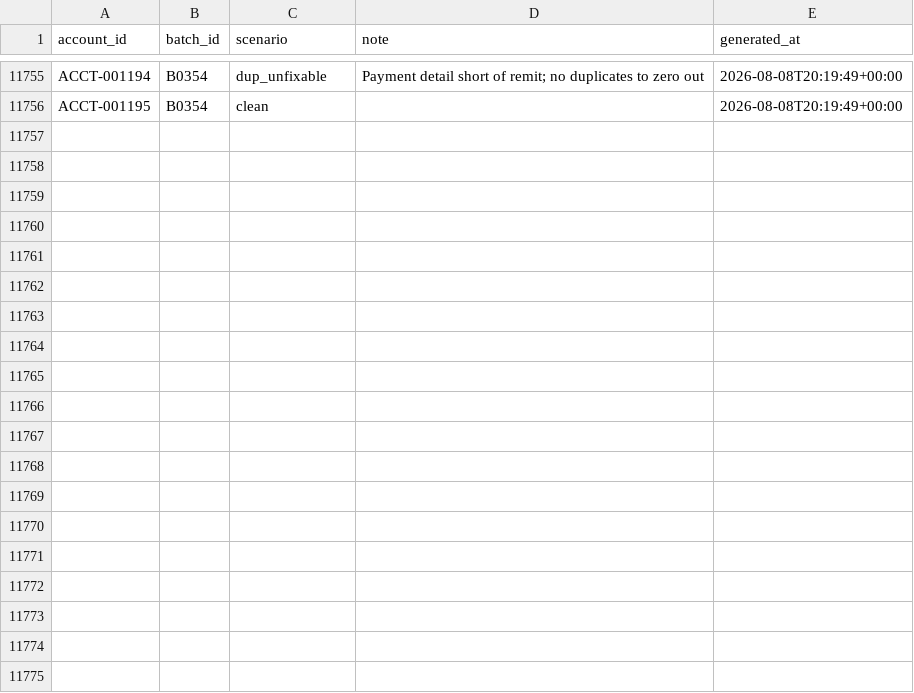
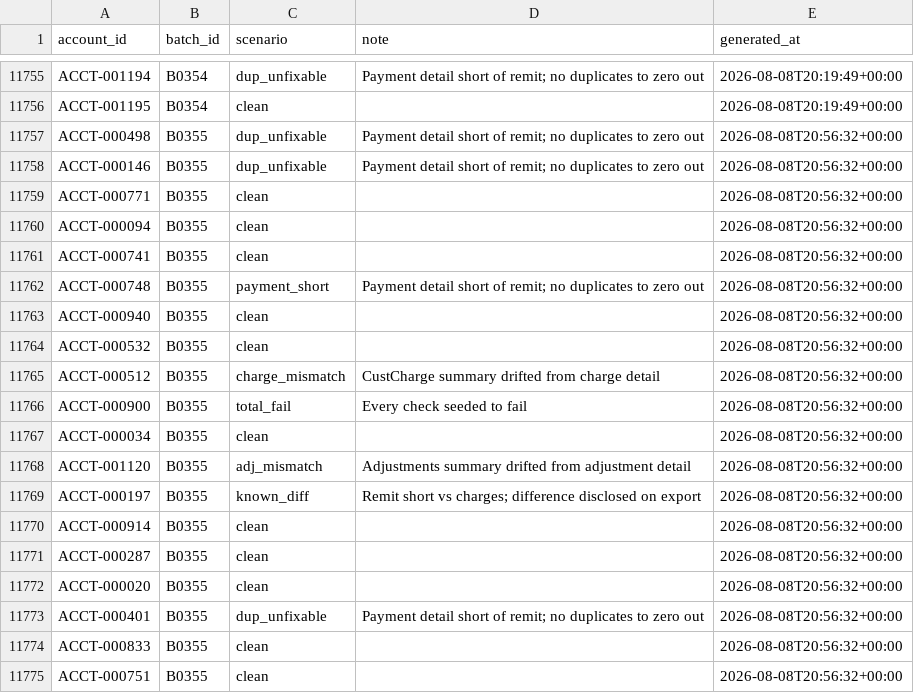
Before and after one commit to jelendu/remit-reconciliation-engine, a CSV file: data_gen/output/_scenarios.csv, drawn as a sheet; only a part is shown, gaps mark what is left out; the diff covers the shown part only.

```diff
--- a/data_gen/output/_scenarios.csv
+++ b/data_gen/output/_scenarios.csv
@@ -11756 +11756,20 @@ ACCT-001194,B0354,dup_unfixable,Payment detail short of remit; no duplicates to
 ACCT-001195,B0354,clean,,2026-08-08T20:19:49+00:00
+ACCT-000498,B0355,dup_unfixable,Payment detail short of remit; no duplicates to zero out,2026-08-08T20:56:32+00:00
+ACCT-000146,B0355,dup_unfixable,Payment detail short of remit; no duplicates to zero out,2026-08-08T20:56:32+00:00
+ACCT-000771,B0355,clean,,2026-08-08T20:56:32+00:00
+ACCT-000094,B0355,clean,,2026-08-08T20:56:32+00:00
+ACCT-000741,B0355,clean,,2026-08-08T20:56:32+00:00
+ACCT-000748,B0355,payment_short,Payment detail short of remit; no duplicates to zero out,2026-08-08T20:56:32+00:00
+ACCT-000940,B0355,clean,,2026-08-08T20:56:32+00:00
+ACCT-000532,B0355,clean,,2026-08-08T20:56:32+00:00
+ACCT-000512,B0355,charge_mismatch,CustCharge summary drifted from charge detail,2026-08-08T20:56:32+00:00
+ACCT-000900,B0355,total_fail,Every check seeded to fail,2026-08-08T20:56:32+00:00
+ACCT-000034,B0355,clean,,2026-08-08T20:56:32+00:00
+ACCT-001120,B0355,adj_mismatch,Adjustments summary drifted from adjustment detail,2026-08-08T20:56:32+00:00
+ACCT-000197,B0355,known_diff,Remit short vs charges; difference disclosed on export,2026-08-08T20:56:32+00:00
+ACCT-000914,B0355,clean,,2026-08-08T20:56:32+00:00
+ACCT-000287,B0355,clean,,2026-08-08T20:56:32+00:00
+ACCT-000020,B0355,clean,,2026-08-08T20:56:32+00:00
+ACCT-000401,B0355,dup_unfixable,Payment detail short of remit; no duplicates to zero out,2026-08-08T20:56:32+00:00
+ACCT-000833,B0355,clean,,2026-08-08T20:56:32+00:00
+ACCT-000751,B0355,clean,,2026-08-08T20:56:32+00:00
```
Also changed, not shown: 10 added rows elsewhere in this file, data_gen/output/accounts.csv, data_gen/output/adjustments.csv, 17 other files.
